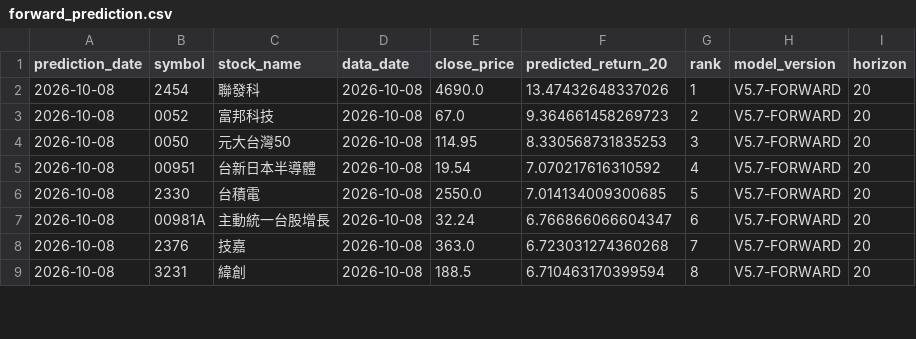
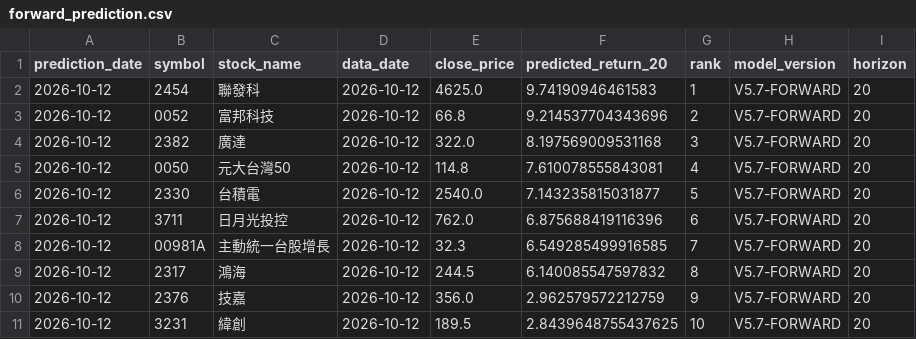
Before and after one commit to 80501tom-boop/PythonProject, a CSV file: myapp/ml/output/forward_prediction.csv, drawn as a sheet; only a part is shown; the diff covers the shown part only.

```diff
--- a/myapp/ml/output/forward_prediction.csv
+++ b/myapp/ml/output/forward_prediction.csv
@@ -1,9 +1,11 @@
 prediction_date,symbol,stock_name,data_date,close_price,predicted_return_20,rank,model_version,horizon
-2026-10-08,2454,聯發科,2026-10-08,4690.0,13.47432648337026,1,V5.7-FORWARD,20
-2026-10-08,0052,富邦科技,2026-10-08,67.0,9.364661458269723,2,V5.7-FORWARD,20
-2026-10-08,0050,元大台灣50,2026-10-08,114.95,8.330568731835253,3,V5.7-FORWARD,20
-2026-10-08,00951,台新日本半導體,2026-10-08,19.54,7.070217616310592,4,V5.7-FORWARD,20
-2026-10-08,2330,台積電,2026-10-08,2550.0,7.014134009300685,5,V5.7-FORWARD,20
-2026-10-08,00981A,主動統一台股增長,2026-10-08,32.24,6.766866066604347,6,V5.7-FORWARD,20
-2026-10-08,2376,技嘉,2026-10-08,363.0,6.723031274360268,7,V5.7-FORWARD,20
-2026-10-08,3231,緯創,2026-10-08,188.5,6.710463170399594,8,V5.7-FORWARD,20
+2026-10-12,2454,聯發科,2026-10-12,4625.0,9.74190946461583,1,V5.7-FORWARD,20
+2026-10-12,0052,富邦科技,2026-10-12,66.8,9.214537704343696,2,V5.7-FORWARD,20
+2026-10-12,2382,廣達,2026-10-12,322.0,8.197569009531168,3,V5.7-FORWARD,20
+2026-10-12,0050,元大台灣50,2026-10-12,114.8,7.610078555843081,4,V5.7-FORWARD,20
+2026-10-12,2330,台積電,2026-10-12,2540.0,7.143235815031877,5,V5.7-FORWARD,20
+2026-10-12,3711,日月光投控,2026-10-12,762.0,6.875688419116396,6,V5.7-FORWARD,20
+2026-10-12,00981A,主動統一台股增長,2026-10-12,32.3,6.549285499916585,7,V5.7-FORWARD,20
+2026-10-12,2317,鴻海,2026-10-12,244.5,6.140085547597832,8,V5.7-FORWARD,20
+2026-10-12,2376,技嘉,2026-10-12,356.0,2.962579572212759,9,V5.7-FORWARD,20
+2026-10-12,3231,緯創,2026-10-12,189.5,2.8439648755437625,10,V5.7-FORWARD,20
```
Also changed, not shown: 1 added row, 3 removed rows and 8 edited cells elsewhere in this file, myapp/ml/output/market_ranking.csv, 1 other file.
